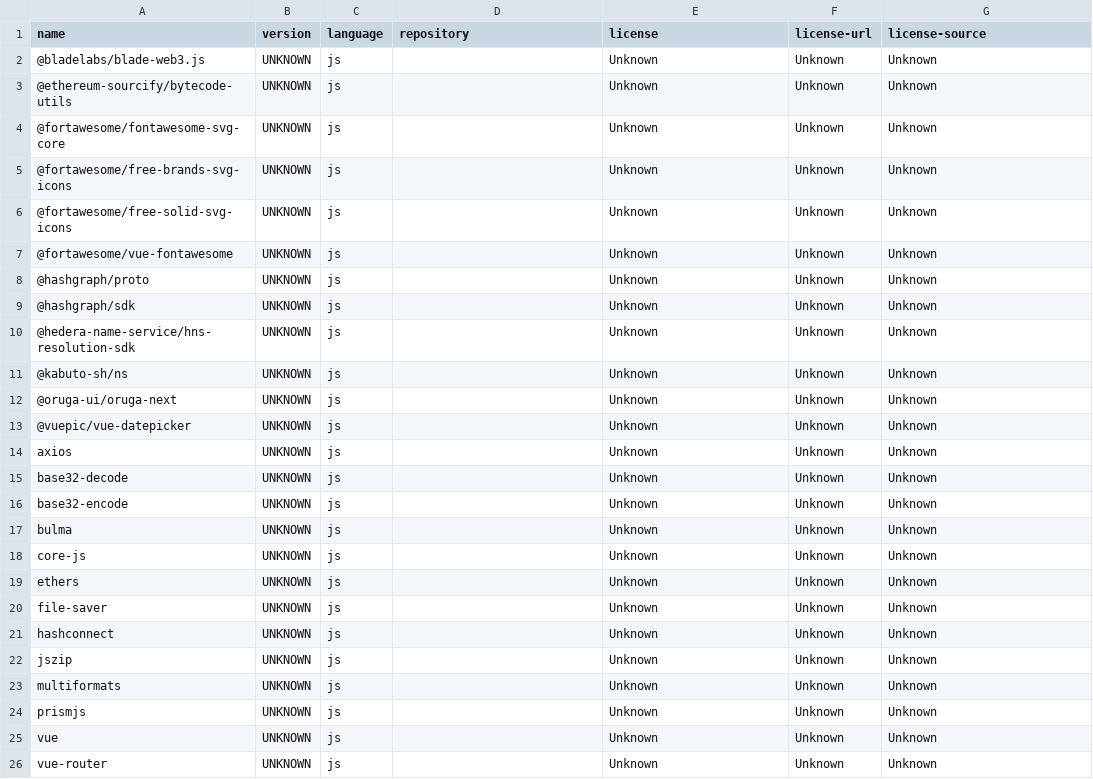
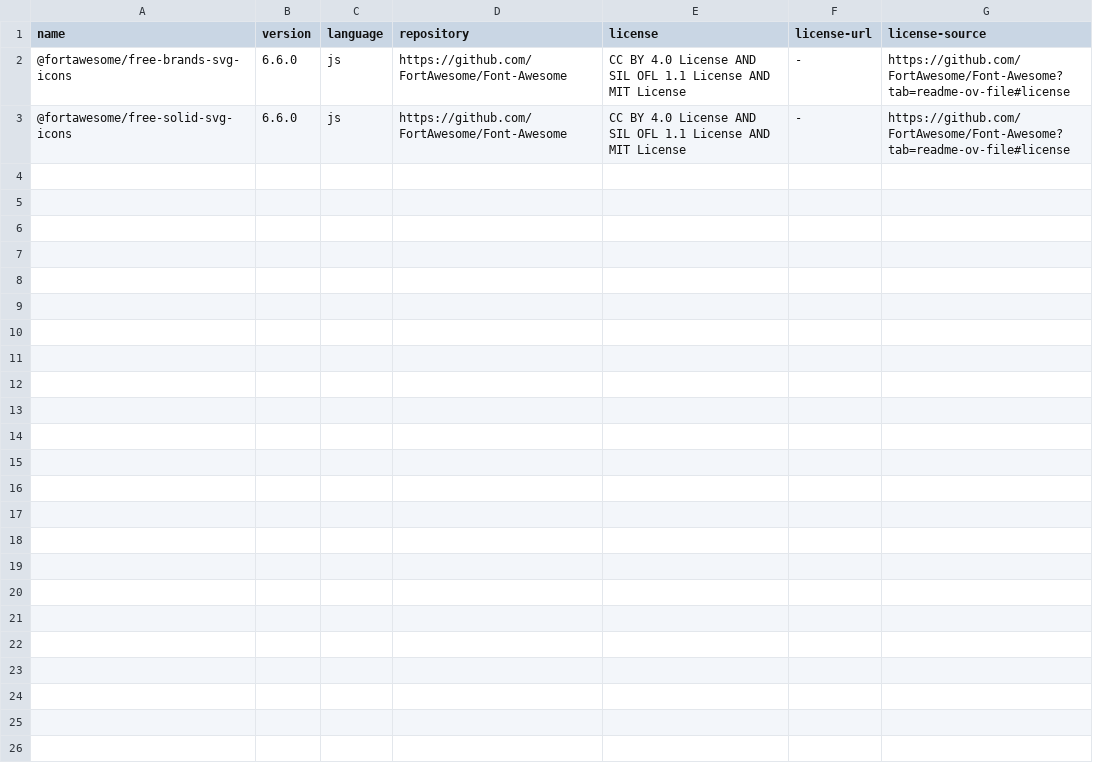
Before and after one commit to hendrikebbers/oss-license-scanner, a CSV file: missing/mirror-node-explorer.csv, drawn as a sheet.

Commit message:
more licenses

```diff
--- a/missing/mirror-node-explorer.csv
+++ b/missing/mirror-node-explorer.csv
@@ -1,26 +1,3 @@
 name,version,language,repository,license,license-url,license-source
-@bladelabs/blade-web3.js,UNKNOWN,js,,Unknown,Unknown,Unknown
-@ethereum-sourcify/bytecode-utils,UNKNOWN,js,,Unknown,Unknown,Unknown
-@fortawesome/fontawesome-svg-core,UNKNOWN,js,,Unknown,Unknown,Unknown
-@fortawesome/free-brands-svg-icons,UNKNOWN,js,,Unknown,Unknown,Unknown
-@fortawesome/free-solid-svg-icons,UNKNOWN,js,,Unknown,Unknown,Unknown
-@fortawesome/vue-fontawesome,UNKNOWN,js,,Unknown,Unknown,Unknown
-@hashgraph/proto,UNKNOWN,js,,Unknown,Unknown,Unknown
-@hashgraph/sdk,UNKNOWN,js,,Unknown,Unknown,Unknown
-@hedera-name-service/hns-resolution-sdk,UNKNOWN,js,,Unknown,Unknown,Unknown
-@kabuto-sh/ns,UNKNOWN,js,,Unknown,Unknown,Unknown
-@oruga-ui/oruga-next,UNKNOWN,js,,Unknown,Unknown,Unknown
-@vuepic/vue-datepicker,UNKNOWN,js,,Unknown,Unknown,Unknown
-axios,UNKNOWN,js,,Unknown,Unknown,Unknown
-base32-decode,UNKNOWN,js,,Unknown,Unknown,Unknown
-base32-encode,UNKNOWN,js,,Unknown,Unknown,Unknown
-bulma,UNKNOWN,js,,Unknown,Unknown,Unknown
-core-js,UNKNOWN,js,,Unknown,Unknown,Unknown
-ethers,UNKNOWN,js,,Unknown,Unknown,Unknown
-file-saver,UNKNOWN,js,,Unknown,Unknown,Unknown
-hashconnect,UNKNOWN,js,,Unknown,Unknown,Unknown
-jszip,UNKNOWN,js,,Unknown,Unknown,Unknown
-multiformats,UNKNOWN,js,,Unknown,Unknown,Unknown
-prismjs,UNKNOWN,js,,Unknown,Unknown,Unknown
-vue,UNKNOWN,js,,Unknown,Unknown,Unknown
-vue-router,UNKNOWN,js,,Unknown,Unknown,Unknown
+@fortawesome/free-brands-svg-icons,6.6.0,js,https://github.com/FortAwesome/Font-Awesome,CC BY 4.0 License AND SIL OFL 1.1 License AND MIT License, -, https://github.com/FortAwesome/Font-Awesome?tab=readme-ov-file#license
+@fortawesome/free-solid-svg-icons,6.6.0,js,https://github.com/FortAwesome/Font-Awesome,CC BY 4.0 License AND SIL OFL 1.1 License AND MIT License, -, https://github.com/FortAwesome/Font-Awesome?tab=readme-ov-file#license
```
Also changed, not shown: manual-additions.csv, missing/sdk-python-1.csv.
